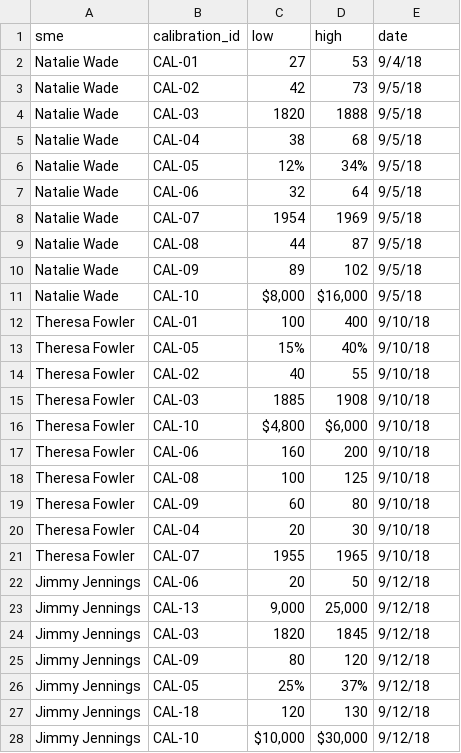
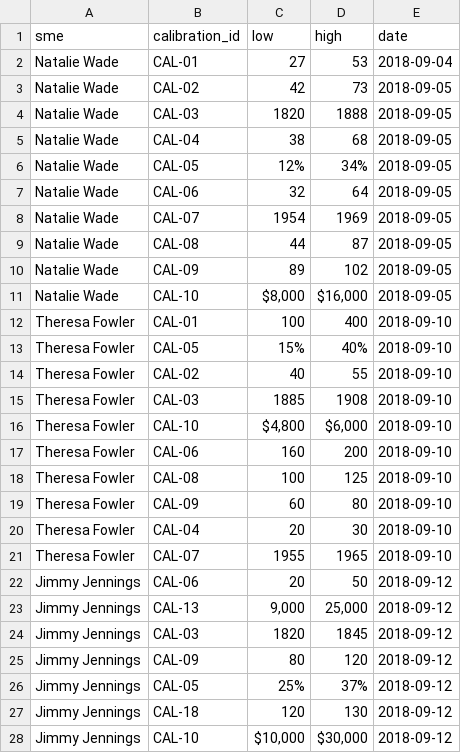
Before and after one commit to davidski/collector, a CSV file: data-raw/calibration_answers.csv, drawn as a sheet; only a part is shown; the diff covers the shown part only.

```diff
--- a/data-raw/calibration_answers.csv
+++ b/data-raw/calibration_answers.csv
@@ -1,28 +1,28 @@
 sme,calibration_id,low,high,date
-Natalie Wade,CAL-01,27,53,9/4/18
-Natalie Wade,CAL-02,42,73,9/5/18
-Natalie Wade,CAL-03,1820,1888,9/5/18
-Natalie Wade,CAL-04,38,68,9/5/18
-Natalie Wade,CAL-05,12%,34%,9/5/18
-Natalie Wade,CAL-06,32,64,9/5/18
-Natalie Wade,CAL-07,1954,1969,9/5/18
-Natalie Wade,CAL-08,44,87,9/5/18
-Natalie Wade,CAL-09,89,102,9/5/18
-Natalie Wade,CAL-10,"$8,000","$16,000",9/5/18
-Theresa Fowler,CAL-01,100,400,9/10/18
-Theresa Fowler,CAL-05,15%,40%,9/10/18
-Theresa Fowler,CAL-02,40,55,9/10/18
-Theresa Fowler,CAL-03,1885,1908,9/10/18
-Theresa Fowler,CAL-10,"$4,800","$6,000",9/10/18
-Theresa Fowler,CAL-06,160,200,9/10/18
-Theresa Fowler,CAL-08,100,125,9/10/18
-Theresa Fowler,CAL-09,60,80,9/10/18
-Theresa Fowler,CAL-04,20,30,9/10/18
-Theresa Fowler,CAL-07,1955,1965,9/10/18
-Jimmy Jennings,CAL-06,20,50,9/12/18
-Jimmy Jennings,CAL-13,"9,000","25,000",9/12/18
-Jimmy Jennings,CAL-03,1820,1845,9/12/18
-Jimmy Jennings,CAL-09,80,120,9/12/18
-Jimmy Jennings,CAL-05,25%,37%,9/12/18
-Jimmy Jennings,CAL-18,120,130,9/12/18
-Jimmy Jennings,CAL-10,"$10,000","$30,000",9/12/18
+Natalie Wade,CAL-01,27,53,2018-09-04
+Natalie Wade,CAL-02,42,73,2018-09-05
+Natalie Wade,CAL-03,1820,1888,2018-09-05
+Natalie Wade,CAL-04,38,68,2018-09-05
+Natalie Wade,CAL-05,12%,34%,2018-09-05
+Natalie Wade,CAL-06,32,64,2018-09-05
+Natalie Wade,CAL-07,1954,1969,2018-09-05
+Natalie Wade,CAL-08,44,87,2018-09-05
+Natalie Wade,CAL-09,89,102,2018-09-05
+Natalie Wade,CAL-10,"$8,000","$16,000",2018-09-05
+Theresa Fowler,CAL-01,100,400,2018-09-10
+Theresa Fowler,CAL-05,15%,40%,2018-09-10
+Theresa Fowler,CAL-02,40,55,2018-09-10
+Theresa Fowler,CAL-03,1885,1908,2018-09-10
+Theresa Fowler,CAL-10,"$4,800","$6,000",2018-09-10
+Theresa Fowler,CAL-06,160,200,2018-09-10
+Theresa Fowler,CAL-08,100,125,2018-09-10
+Theresa Fowler,CAL-09,60,80,2018-09-10
+Theresa Fowler,CAL-04,20,30,2018-09-10
+Theresa Fowler,CAL-07,1955,1965,2018-09-10
+Jimmy Jennings,CAL-06,20,50,2018-09-12
+Jimmy Jennings,CAL-13,"9,000","25,000",2018-09-12
+Jimmy Jennings,CAL-03,1820,1845,2018-09-12
+Jimmy Jennings,CAL-09,80,120,2018-09-12
+Jimmy Jennings,CAL-05,25%,37%,2018-09-12
+Jimmy Jennings,CAL-18,120,130,2018-09-12
+Jimmy Jennings,CAL-10,"$10,000","$30,000",2018-09-12
```
Also changed, not shown: 23 edited cells elsewhere in this file, 5 other files.
